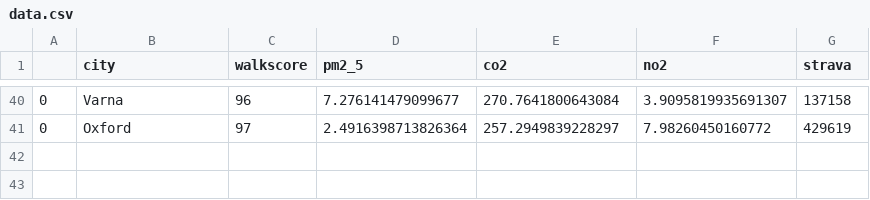
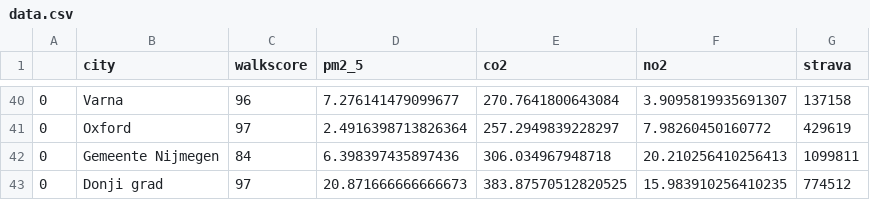
Before and after one commit to philffm/hu_ddd, a CSV file: yourcity/data.csv, drawn as a sheet; only a part is shown, gaps mark what is left out.

```diff
--- a/yourcity/data.csv
+++ b/yourcity/data.csv
@@ -41 +41,3 @@
 0,Oxford,97,2.4916398713826364,257.2949839228297,7.98260450160772,429619
+0,Gemeente Nijmegen,84,6.398397435897436,306.034967948718,20.210256410256413,1099811
+0,Donji grad,97,20.871666666666673,383.87570512820525,15.983910256410235,774512
```
Also changed, not shown: 14 other files.
